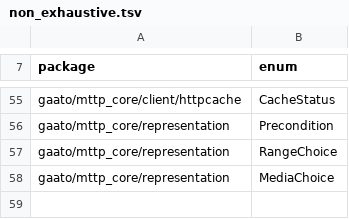
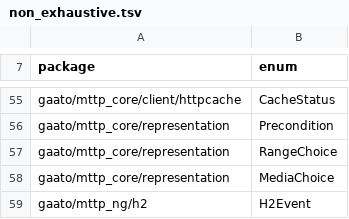
Before and after one commit to gaato/mttp, a TSV file: scripts/non_exhaustive.tsv, drawn as a sheet; only a part is shown, gaps mark what is left out.

Commit message:
gaato/mttp_ng/h2client: an HTTP/2 Backend over the h2 codec
H2Backend keeps one connection per origin and multiplexes every request
to it. No task belongs to a connection: whoever waits on it (for a head,
body bytes, room in a body queue or a free stream) takes the reader's
role for one read, gives the events to their streams and writes what the
session has to say, and gives the read up as soon as what it waits for
came from another task. Writes run protected from cancellation with a
deadline of their own, so a cancelled send never leaves half a frame on
a connection other streams share.

Deadlines and bounds follow gaato/mttp_core's attempt; a refused stream
or one above a GOAWAY is Refused, and a stream whose HEADERS never went
out fails in Pool. One stream goes on a new connection until the server's
SETTINGS arrive. A client does not advertise its header limit, so a
large head is reported as TooLarge rather than as the server's reset.

```diff
--- a/scripts/non_exhaustive.tsv
+++ b/scripts/non_exhaustive.tsv
@@ -58 +58,2 @@ gaato/mttp_core/representation	RangeChoice
 gaato/mttp_core/representation	MediaChoice
+gaato/mttp_ng/h2	H2Event
```
Also changed, not shown: 12 other files.
